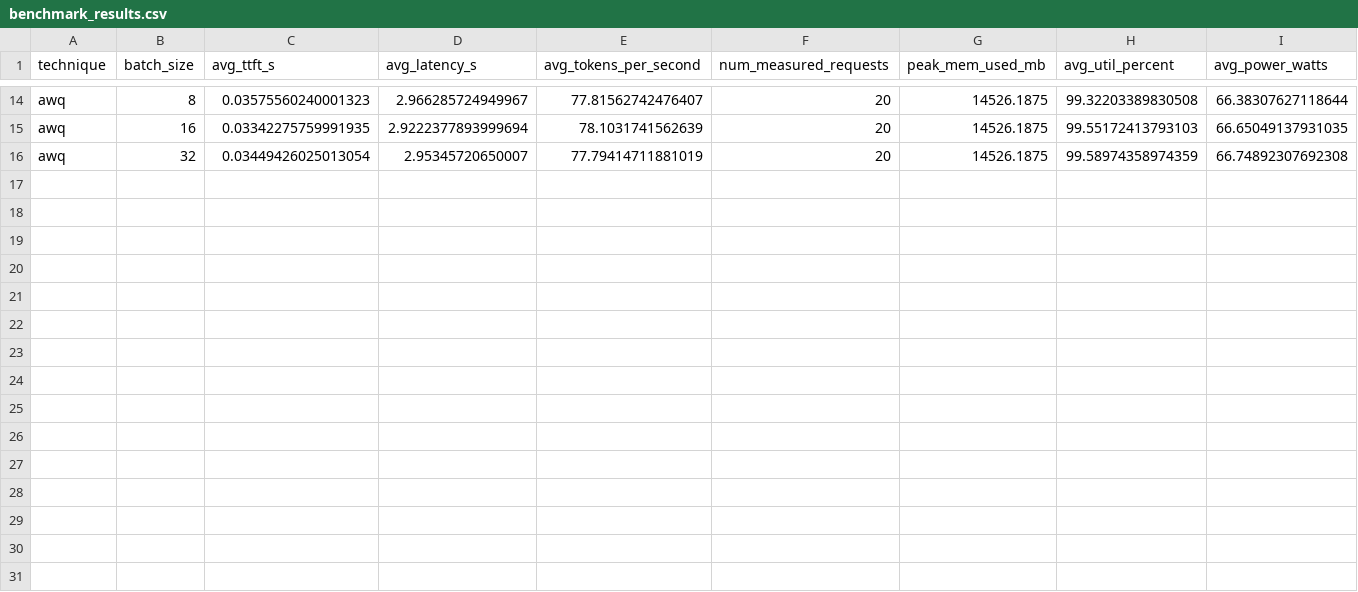
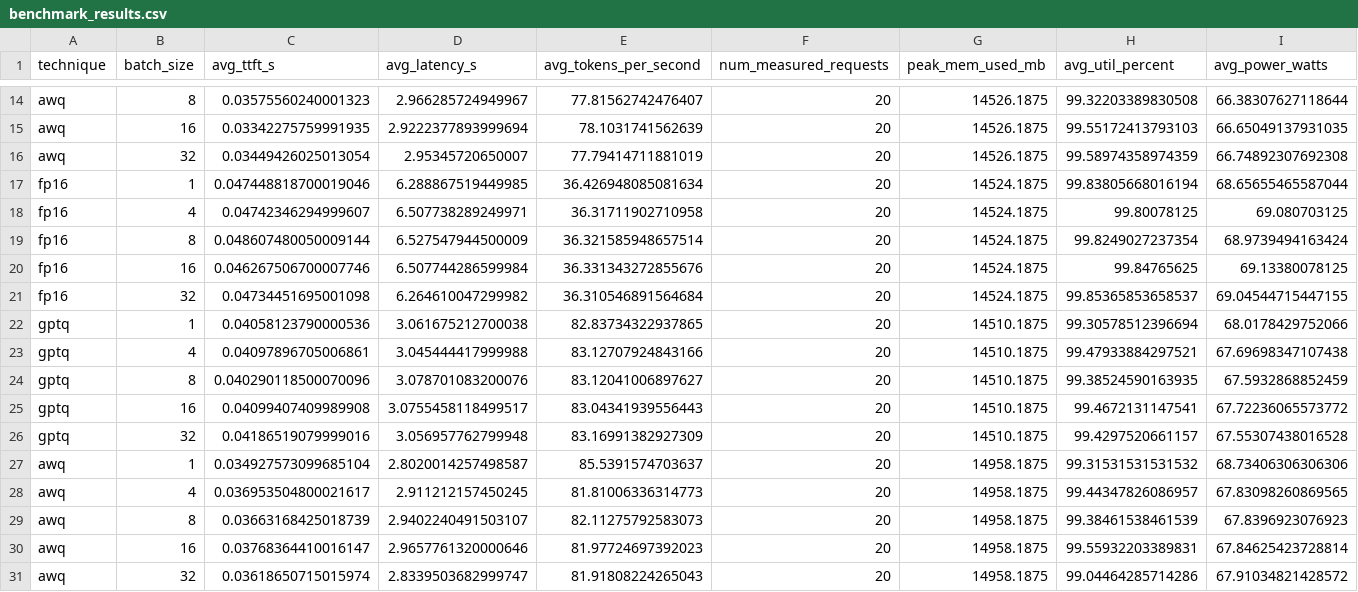
Before and after one commit to arkanathroy/llm-inference-benchmark-suite, a CSV file: results/benchmark_results.csv, drawn as a sheet; only a part is shown, gaps mark what is left out; rows hold the shown columns only; the diff names each change by its address in the sheet, - before the commit and + after, or states it on an @@ line.

```diff
--- a/results/benchmark_results.csv
+++ b/results/benchmark_results.csv
+row 17: fp16 | 1 | 0.047448818700019046 | 6.288867519449985 | 36.426948085081634 | 20 | 14524.1875 | 99.83805668016194 | 68.65655465587044
+row 18: fp16 | 4 | 0.04742346294999607 | 6.507738289249971 | 36.31711902710958 | 20 | 14524.1875 | 99.80078125 | 69.080703125
+row 19: fp16 | 8 | 0.048607480050009144 | 6.527547944500009 | 36.321585948657514 | 20 | 14524.1875 | 99.8249027237354 | 68.9739494163424
+row 20: fp16 | 16 | 0.046267506700007746 | 6.507744286599984 | 36.331343272855676 | 20 | 14524.1875 | 99.84765625 | 69.13380078125
+row 21: fp16 | 32 | 0.04734451695001098 | 6.264610047299982 | 36.310546891564684 | 20 | 14524.1875 | 99.85365853658537 | 69.04544715447155
+row 22: gptq | 1 | 0.04058123790000536 | 3.061675212700038 | 82.83734322937865 | 20 | 14510.1875 | 99.30578512396694 | 68.0178429752066
+row 23: gptq | 4 | 0.04097896705006861 | 3.045444417999988 | 83.12707924843166 | 20 | 14510.1875 | 99.47933884297521 | 67.69698347107438
+row 24: gptq | 8 | 0.040290118500070096 | 3.078701083200076 | 83.12041006897627 | 20 | 14510.1875 | 99.38524590163935 | 67.5932868852459
+row 25: gptq | 16 | 0.04099407409989908 | 3.0755458118499517 | 83.04341939556443 | 20 | 14510.1875 | 99.4672131147541 | 67.72236065573772
+row 26: gptq | 32 | 0.04186519079999016 | 3.056957762799948 | 83.16991382927309 | 20 | 14510.1875 | 99.4297520661157 | 67.55307438016528
+row 27: awq | 1 | 0.034927573099685104 | 2.8020014257498587 | 85.5391574703637 | 20 | 14958.1875 | 99.31531531531532 | 68.73406306306306
+row 28: awq | 4 | 0.036953504800021617 | 2.911212157450245 | 81.81006336314773 | 20 | 14958.1875 | 99.44347826086957 | 67.83098260869565
+row 29: awq | 8 | 0.03663168425018739 | 2.9402240491503107 | 82.11275792583073 | 20 | 14958.1875 | 99.38461538461539 | 67.8396923076923
+row 30: awq | 16 | 0.03768364410016147 | 2.9657761320000646 | 81.97724697392023 | 20 | 14958.1875 | 99.55932203389831 | 67.84625423728814
+row 31: awq | 32 | 0.03618650715015974 | 2.8339503682999747 | 81.91808224265043 | 20 | 14958.1875 | 99.04464285714286 | 67.91034821428572
```
Also changed, not shown: 10 other files.
